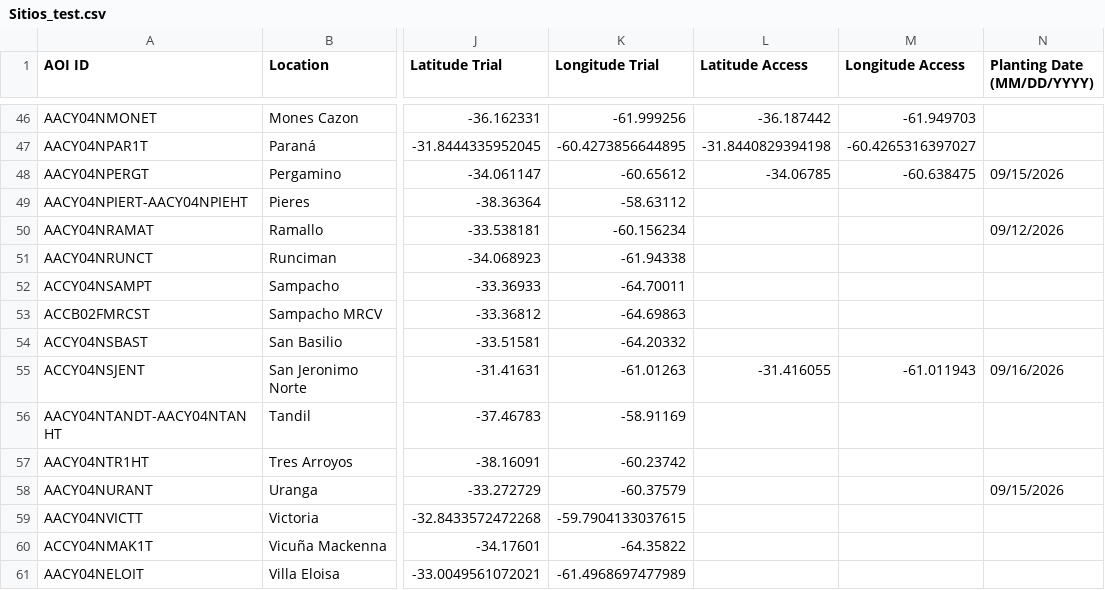
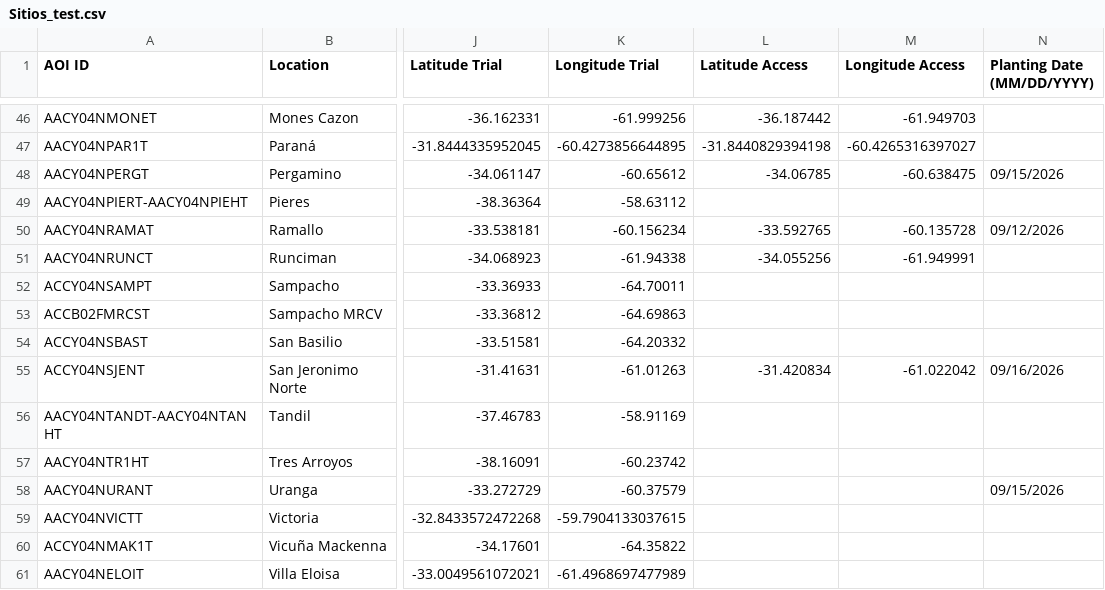
Before and after one commit to LAAR-TESTING-AR/field-trial-platform, a CSV file: Sitios_test.csv, drawn as a sheet; only a part is shown, gaps mark what is left out; the diff names each change by its address in the sheet, - before the commit and + after, or states it on an @@ line.

Commit message:
Actualizacion automatica de Sitios.csv desde SharePoint

```diff
--- a/Sitios_test.csv
+++ b/Sitios_test.csv
-L50 (Latitude Access): (empty)
+L50 (Latitude Access): -33.592765
-M50 (Longitude Access): (empty)
+M50 (Longitude Access): -60.135728
-L51 (Latitude Access): (empty)
+L51 (Latitude Access): -34.055256
-M51 (Longitude Access): (empty)
+M51 (Longitude Access): -61.949991
-L55 (Latitude Access): -31.416055
+L55 (Latitude Access): -31.420834
-M55 (Longitude Access): -61.011943
+M55 (Longitude Access): -61.022042
```
